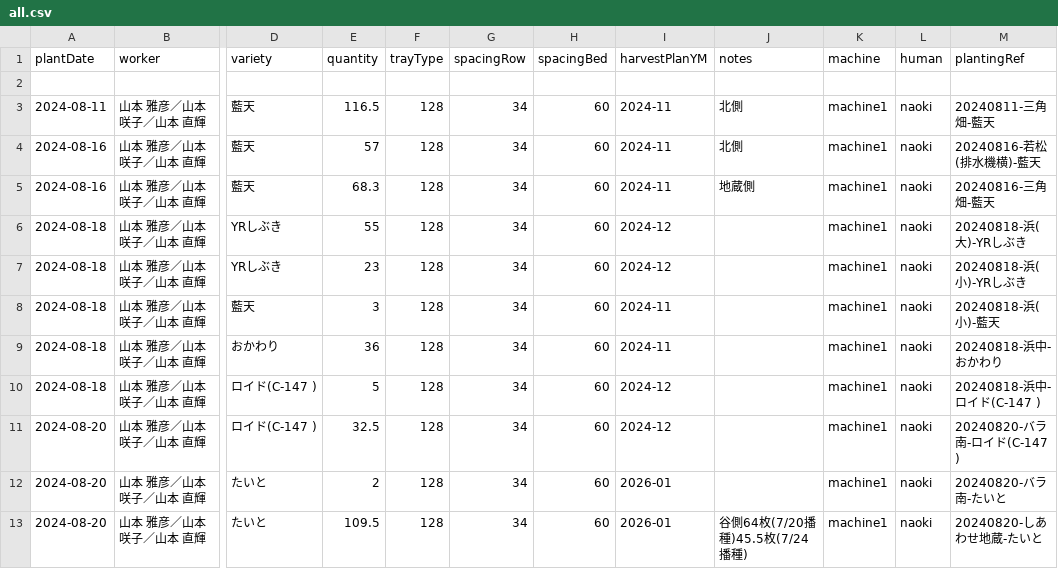
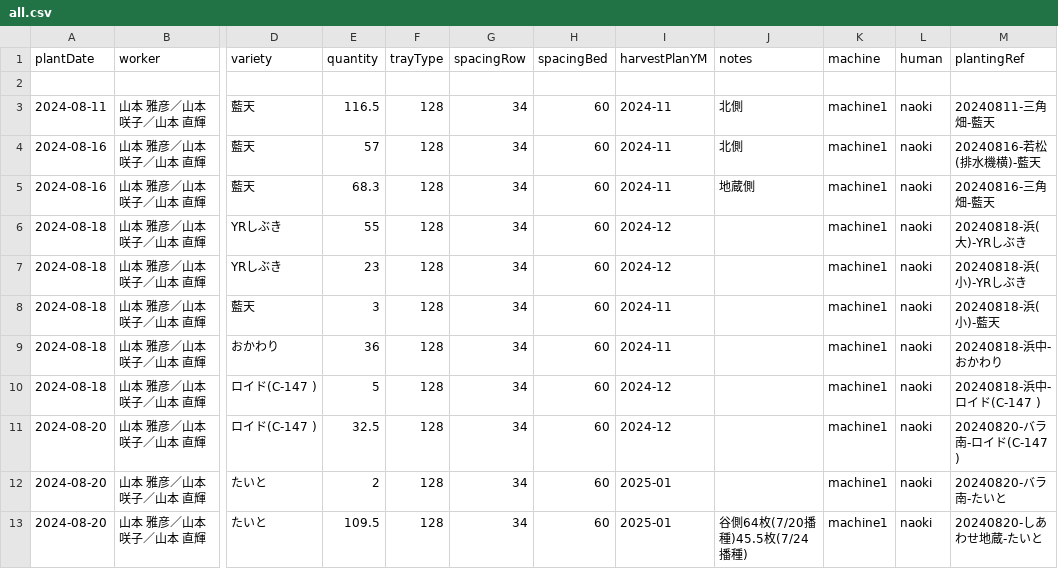
Before and after one commit to yamamoto-to-farm/yamamoto-farm-log, a CSV file: logs/planting/all.csv, drawn as a sheet; only a part is shown, gaps mark what is left out; the diff names each change by its address in the sheet, - before the commit and + after, or states it on an @@ line.

Commit message:
Update all.csv

```diff
--- a/logs/planting/all.csv
+++ b/logs/planting/all.csv
-I12:I13 (harvestPlanYM): 2026-01
+I12:I13 (harvestPlanYM): 2025-01
```
